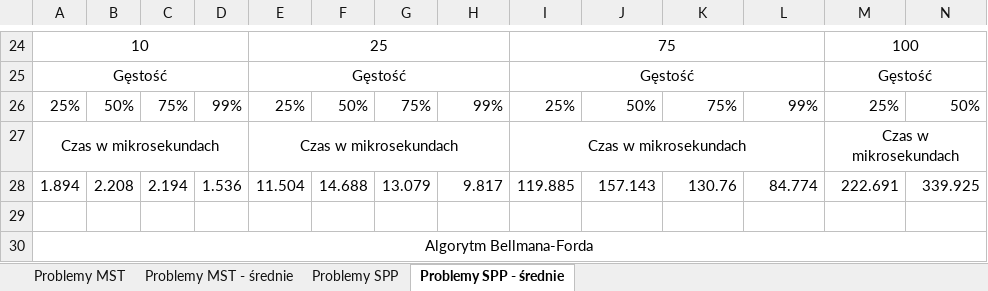
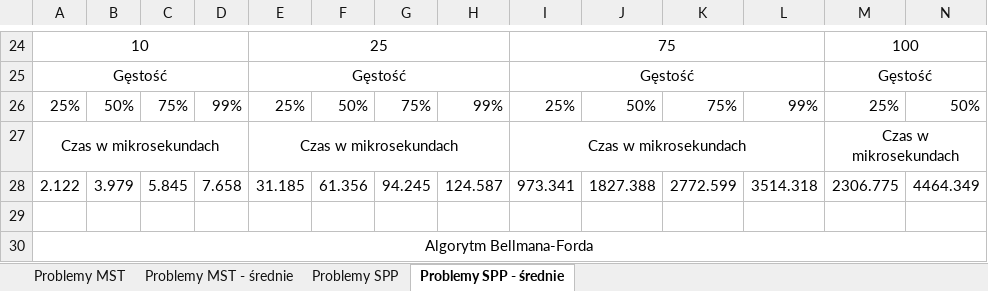
Before and after one commit to Huntarman/GraphsAndAlgorithms, an Excel workbook: Pomiary do projektu 2.xlsx, sheet Problemy SPP - średnie, drawn as a sheet; only a part is shown, gaps mark what is left out; values as stored, in another font and other column widths than the file's, no borders; charts and pictures not drawn; removed rows and columns are numbered as before the commit, all else as after; rows hold the shown columns only; the diff covers the shown part only; the diff names each change by its address in the sheet, - before the commit and + after, or states it on an @@ line.

```diff
--- a/Pomiary do projektu 2.xlsx (sheet Problemy SPP - średnie)
+++ b/Pomiary do projektu 2.xlsx (sheet Problemy SPP - średnie)
-row 28: 1.894 | 2.208 | 2.194 | 1.536 | 11.504 | 14.688 | 13.079 | 9.817 | 119.885 | 157.143 | 130.76 | 84.774 | 222.691 | 339.925
+row 28: 2.122 | 3.979 | 5.845 | 7.658 | 31.185 | 61.356 | 94.245 | 124.587 | 973.341 | 1827.388 | 2772.599 | 3514.318 | 2306.775 | 4464.349
```
Also changed, not shown: 2 added rows, 2 removed rows and 28 edited cells elsewhere in this sheet, sheet Problemy SPP, sheet Problemy MST, sheet Problemy MST - średnie, charts or pictures, 12 other files.
